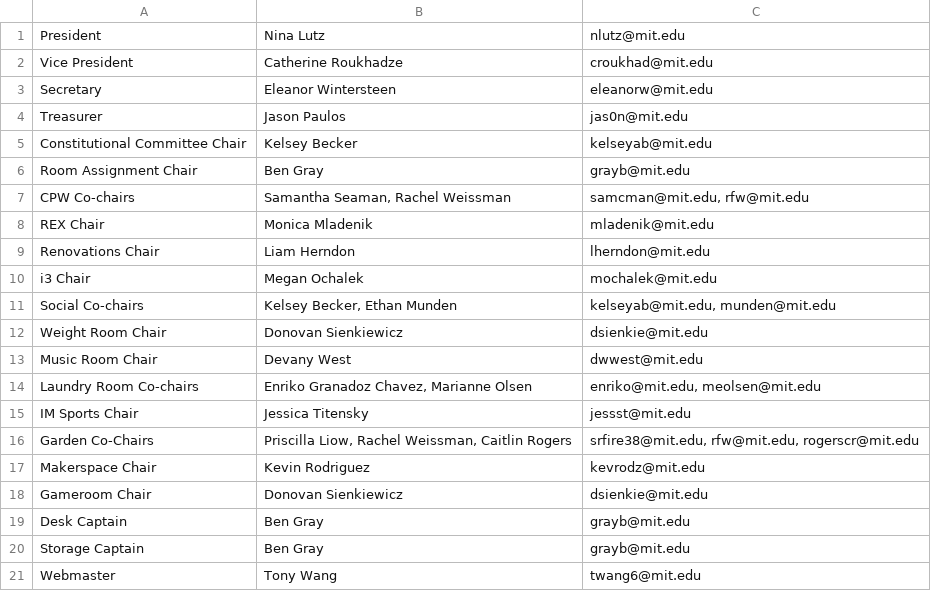
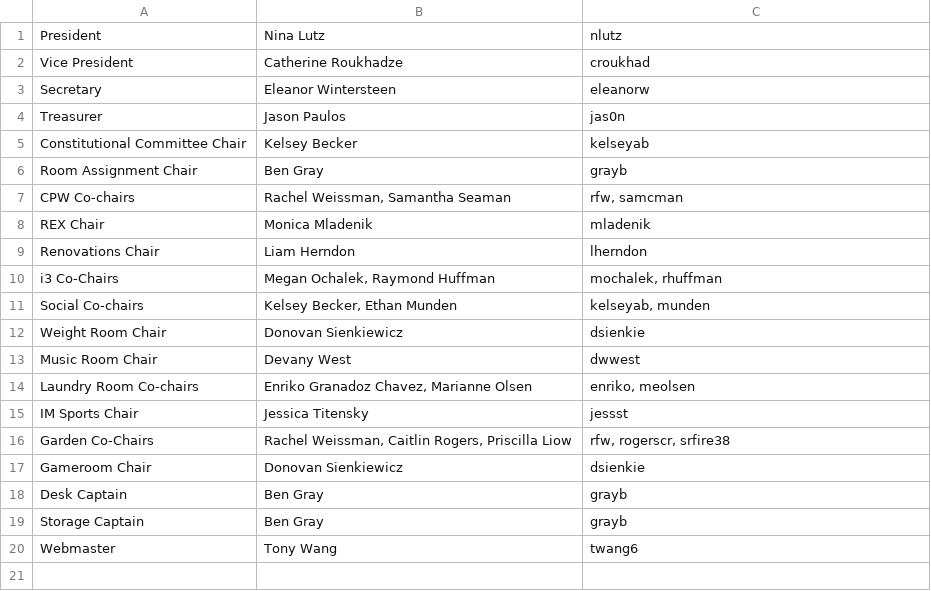
Before and after one commit to shrutiravikumar/macweb, a CSV file: private/housecomm/housecomm.csv, drawn as a sheet.

Commit message:
Update housecomm

```diff
--- a/private/housecomm/housecomm.csv
+++ b/private/housecomm/housecomm.csv
@@ -1,21 +1,20 @@
-President|Nina Lutz|nlutz@mit.edu
-Vice President|Catherine Roukhadze|croukhad@mit.edu
-Secretary|Eleanor Wintersteen|eleanorw@mit.edu
-Treasurer|Jason Paulos|jas0n@mit.edu
-Constitutional Committee Chair|Kelsey Becker|kelseyab@mit.edu
-Room Assignment Chair|Ben Gray|grayb@mit.edu
-CPW Co-chairs|Samantha Seaman, Rachel Weissman|samcman@mit.edu, rfw@mit.edu
-REX Chair|Monica Mladenik|mladenik@mit.edu
-Renovations Chair|Liam Herndon|lherndon@mit.edu
-i3 Chair|Megan Ochalek|mochalek@mit.edu
-Social Co-chairs|Kelsey Becker, Ethan Munden|kelseyab@mit.edu, munden@mit.edu
-Weight Room Chair|Donovan Sienkiewicz|dsienkie@mit.edu
-Music Room Chair|Devany West|dwwest@mit.edu
-Laundry Room Co-chairs|Enriko Granadoz Chavez, Marianne Olsen|enriko@mit.edu, meolsen@mit.edu
-IM Sports Chair|Jessica Titensky|jessst@mit.edu
-Garden Co-Chairs|Priscilla Liow, Rachel Weissman, Caitlin Rogers|srfire38@mit.edu, rfw@mit.edu, rogerscr@mit.edu
-Makerspace Chair|Kevin Rodriguez|kevrodz@mit.edu
-Gameroom Chair|Donovan Sienkiewicz|dsienkie@mit.edu
-Desk Captain|Ben Gray|grayb@mit.edu
-Storage Captain|Ben Gray|grayb@mit.edu
-Webmaster|Tony Wang|twang6@mit.edu
+President|Nina Lutz|nlutz
+Vice President|Catherine Roukhadze|croukhad
+Secretary|Eleanor Wintersteen|eleanorw
+Treasurer|Jason Paulos|jas0n
+Constitutional Committee Chair|Kelsey Becker|kelseyab
+Room Assignment Chair|Ben Gray|grayb
+CPW Co-chairs|Rachel Weissman, Samantha Seaman|rfw, samcman
+REX Chair|Monica Mladenik|mladenik
+Renovations Chair|Liam Herndon|lherndon
+i3 Co-Chairs|Megan Ochalek, Raymond Huffman|mochalek, rhuffman
+Social Co-chairs|Kelsey Becker, Ethan Munden|kelseyab, munden
+Weight Room Chair|Donovan Sienkiewicz|dsienkie
+Music Room Chair|Devany West|dwwest
+Laundry Room Co-chairs|Enriko Granadoz Chavez, Marianne Olsen|enriko, meolsen
+IM Sports Chair|Jessica Titensky|jessst
+Garden Co-Chairs|Rachel Weissman, Caitlin Rogers, Priscilla Liow|rfw, rogerscr, srfire38
+Gameroom Chair|Donovan Sienkiewicz|dsienkie
+Desk Captain|Ben Gray|grayb
+Storage Captain|Ben Gray|grayb
+Webmaster|Tony Wang|twang6
```
Also changed, not shown: 1 other file.
